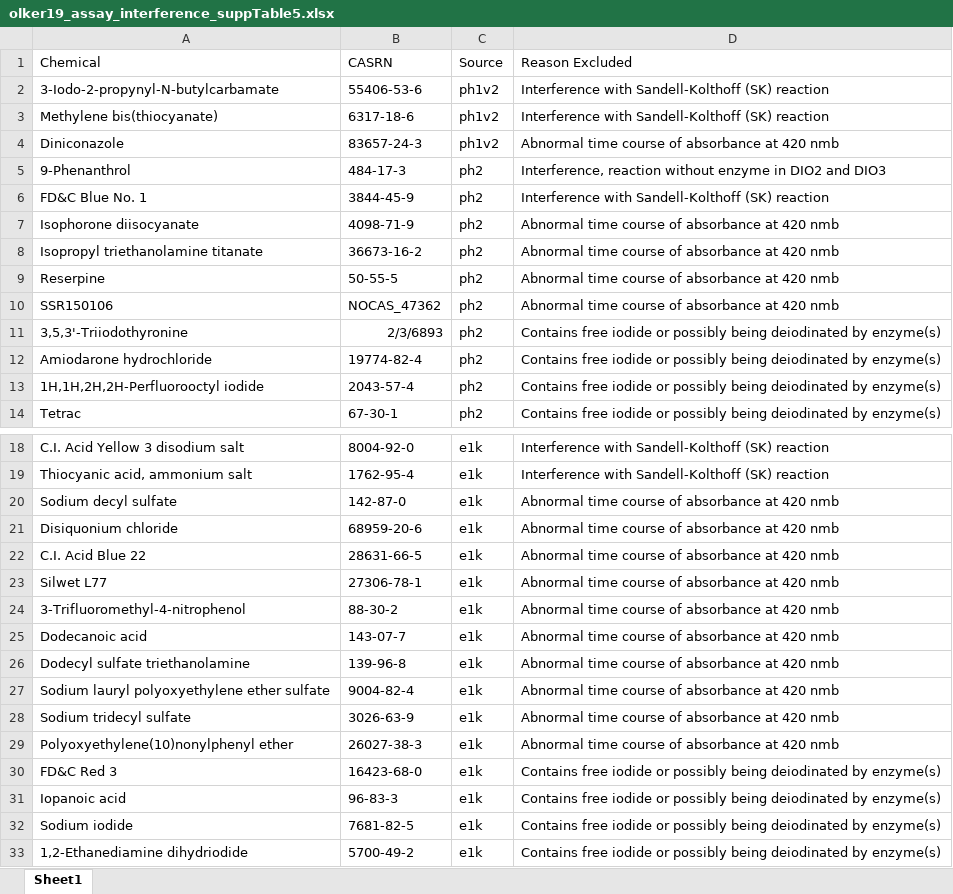
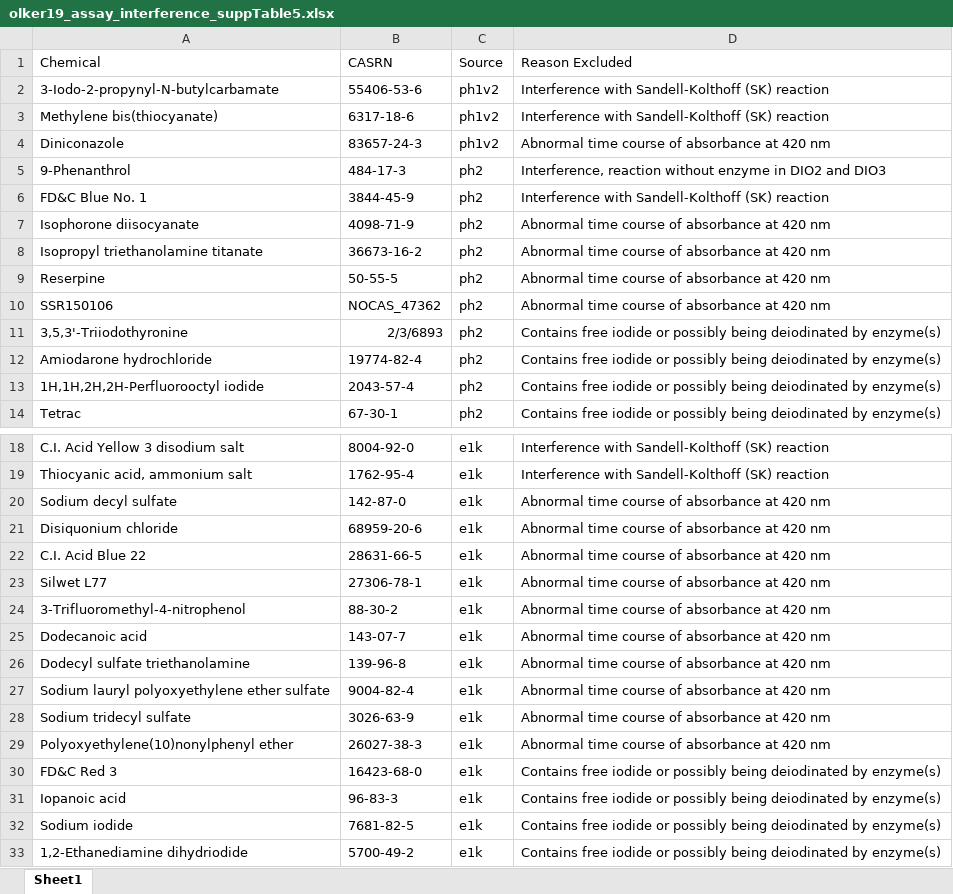
Before and after one commit to USEPA/CompTox-thyroid-httk, an Excel workbook: data/olker19_assay_interference_suppTable5.xlsx, sheet Sheet1, drawn as a sheet; only a part is shown, gaps mark what is left out; values as stored, in another font and other column widths than the file's, no borders; the diff names each change by its address in the sheet, - before the commit and + after, or states it on an @@ line.

Commit message:
fixed typo in Olker supp table and add filtering step for mc6 flags altho it doesn't change priority chems

```diff
--- a/data/olker19_assay_interference_suppTable5.xlsx (sheet Sheet1)
+++ b/data/olker19_assay_interference_suppTable5.xlsx (sheet Sheet1)
-D4 (Reason Excluded): Abnormal time course of absorbance at 420 nmb
+D4 (Reason Excluded): Abnormal time course of absorbance at 420 nm
-D7:D10 (Reason Excluded): Abnormal time course of absorbance at 420 nmb
+D7:D10 (Reason Excluded): Abnormal time course of absorbance at 420 nm
-D20:D29 (Reason Excluded): Abnormal time course of absorbance at 420 nmb
+D20:D29 (Reason Excluded): Abnormal time course of absorbance at 420 nm
```
Also changed, not shown: 1 other file.
